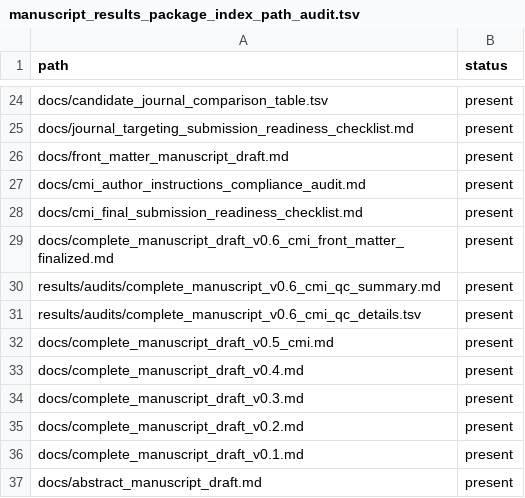
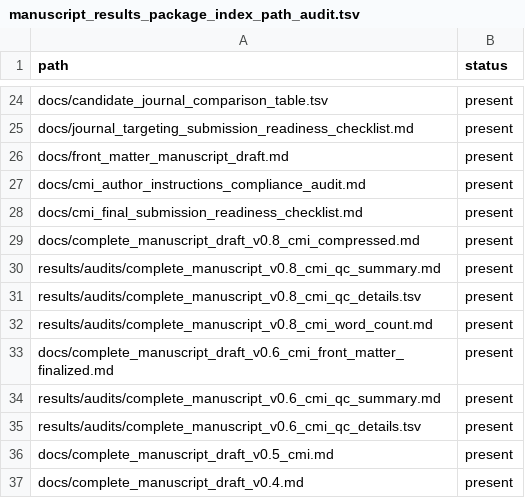
Before and after one commit to rmaghembe1/host-response-module-transportability, a TSV file: results/audits/manuscript_results_package_index_path_audit.tsv, drawn as a sheet; only a part is shown, gaps mark what is left out; the shorter side is filled out with more unchanged rows.

Commit message:
Update manuscript package index with CMI compressed draft v0.8

```diff
--- a/results/audits/manuscript_results_package_index_path_audit.tsv
+++ b/results/audits/manuscript_results_package_index_path_audit.tsv
@@ -28,2 +28,6 @@ docs/cmi_author_instructions_compliance_audit.md	present
 docs/cmi_final_submission_readiness_checklist.md	present
+docs/complete_manuscript_draft_v0.8_cmi_compressed.md	present
+results/audits/complete_manuscript_v0.8_cmi_qc_summary.md	present
+results/audits/complete_manuscript_v0.8_cmi_qc_details.tsv	present
+results/audits/complete_manuscript_v0.8_cmi_word_count.md	present
 docs/complete_manuscript_draft_v0.6_cmi_front_matter_finalized.md	present
```
Also changed, not shown: 1 other file.
